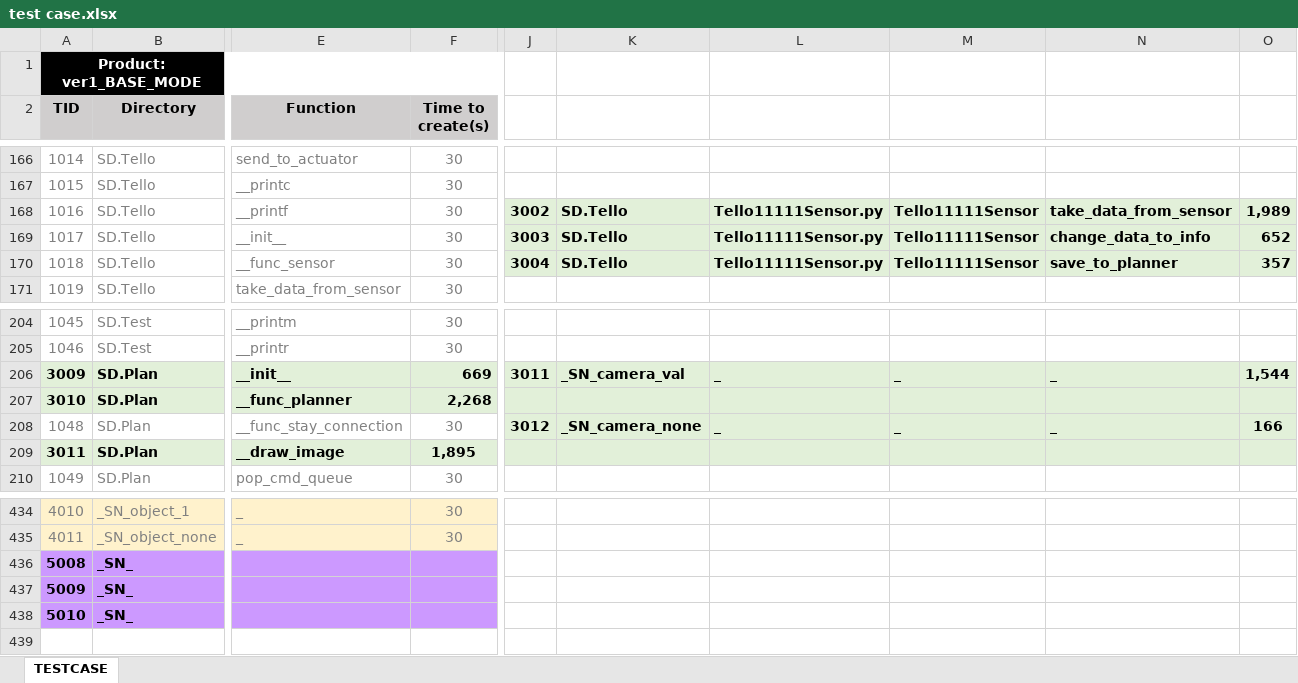
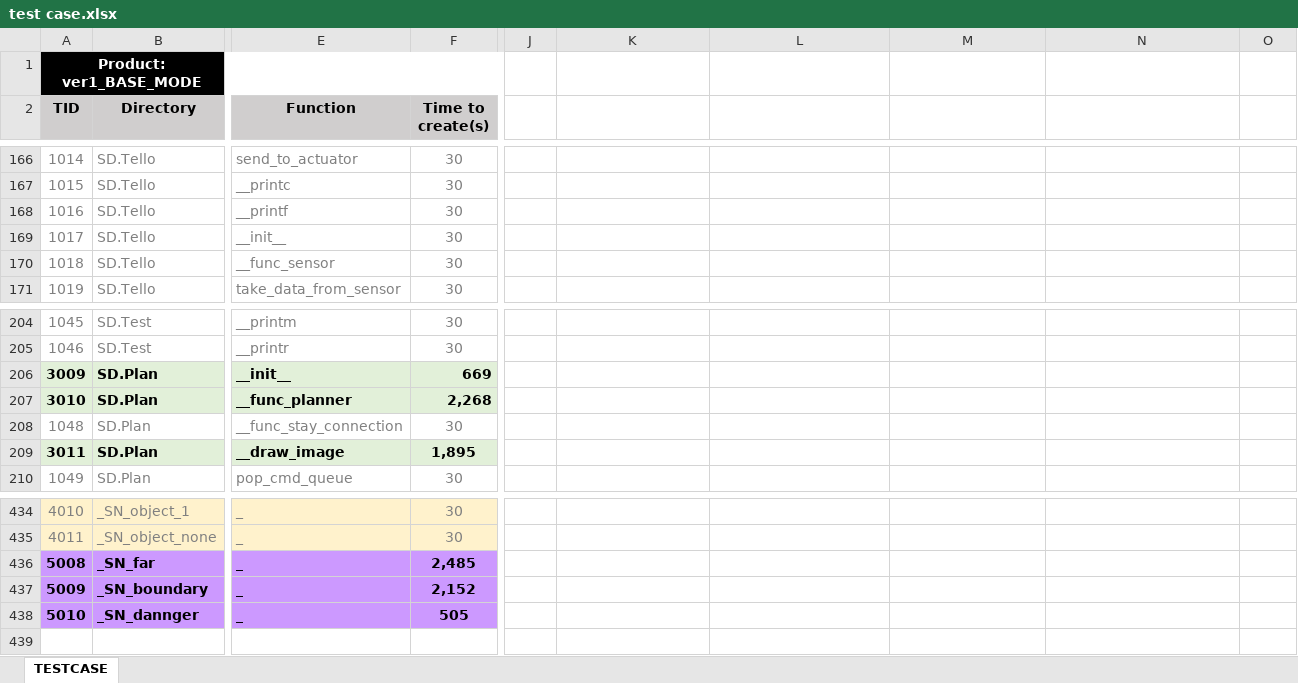
Before and after one commit to dmlcjs0327/SD_SPL, an Excel workbook: test case.xlsx, sheet TESTCASE, drawn as a sheet; only a part is shown, gaps mark what is left out; values as stored, in another font and other column widths than the file's, no borders; removed rows and columns are numbered as before the commit, all else as after; rows hold the shown columns only; the diff covers the shown part only; the diff names each change by its address in the sheet, - before the commit and + after, or states it on an @@ line.

```diff
--- a/test case.xlsx (sheet TESTCASE)
+++ b/test case.xlsx (sheet TESTCASE)
-J168: 3002
+J168: (empty)
-J168:O170 fill: #E2F0D9
+J168:O170 fill: none
-K168:K170: SD.Tello
+K168:K170: (empty)
-L168:L170: Tello11111Sensor.py
+L168:L170: (empty)
-M168:M170: Tello11111Sensor
+M168:M170: (empty)
-N168: take_data_from_sensor
+N168: (empty)
-O168: 1,989
+O168: (empty)
-J169: 3003
+J169: (empty)
-N169: change_data_to_info
+N169: (empty)
-O169: 652
+O169: (empty)
-J170: 3004
+J170: (empty)
-N170: save_to_planner
+N170: (empty)
-O170: 357
+O170: (empty)
-J206: 3011
+J206: (empty)
-J206:O209 fill: #E2F0D9
+J206:O209 fill: none
-K206: _SN_camera_val
+K206: (empty)
-L206: _
+L206: (empty)
-M206: _
+M206: (empty)
-N206: _
+N206: (empty)
-O206: 1,544
+O206: (empty)
-J208: 3012
+J208: (empty)
-K208: _SN_camera_none
+K208: (empty)
-L208: _
+L208: (empty)
-M208: _
+M208: (empty)
-N208: _
+N208: (empty)
-O208: 166
+O208: (empty)
-row 436: 5008 | _SN_
-row 437: 5009 | _SN_
-row 438: 5010 | _SN_
+row 436: 5008 | _SN_far | _ | 2,485
+row 437: 5009 | _SN_boundary | _ | 2,152
+row 438: 5010 | _SN_dannger | _ | 505
```
Also changed, not shown: 73 edited cells, cell formats and merged cells elsewhere in this sheet, 2 other files.
